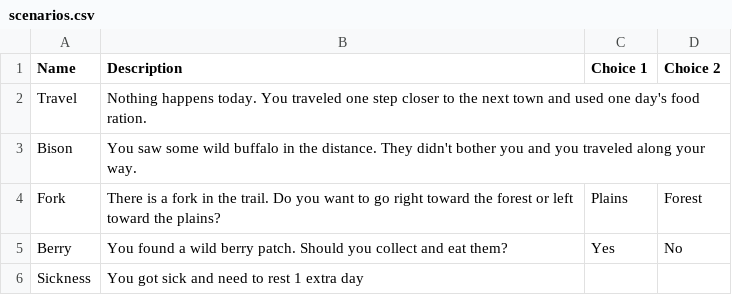
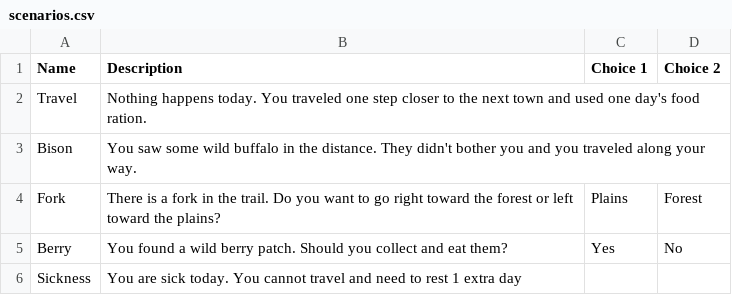
Before and after one commit to Crstt/SDEV265_GroupRed, a CSV file: scenarios/scenarios.csv, drawn as a sheet.

Commit message:
GUI update Scenario sickness

```diff
--- a/scenarios/scenarios.csv
+++ b/scenarios/scenarios.csv
@@ -5,2 +5,2 @@ Fork,There is a fork in the trail. Do you want to go right toward the forest or
 Berry,You found a wild berry patch. Should you collect and eat them?,Yes,No
-Sickness,You got sick and need to rest 1 extra day,,
+Sickness,You are sick today. You cannot travel and need to rest 1 extra day,,
```
Also changed, not shown: 11 other files.
